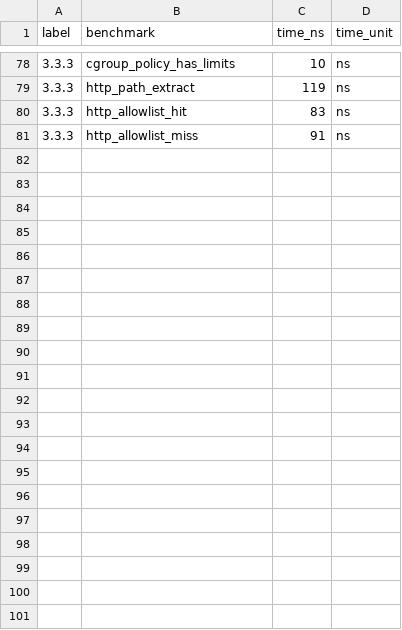
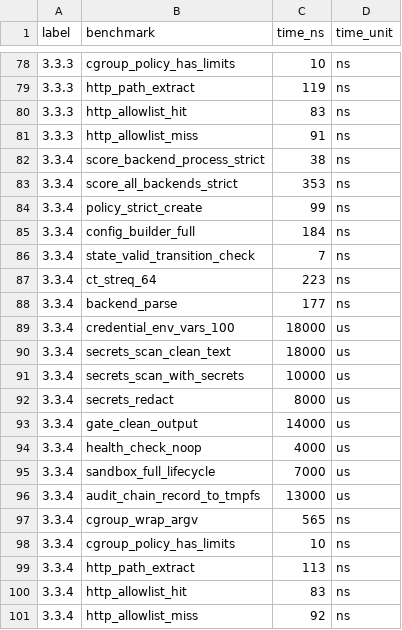
Before and after one commit to MacCracken/kavach, a CSV file: benches/bench-history.csv, drawn as a sheet; only a part is shown, gaps mark what is left out; the diff names each change by its address in the sheet, - before the commit and + after, or states it on an @@ line.

Commit message:
The final arc item — bounds-checked slice reads on the untrusted-input path

```diff
--- a/benches/bench-history.csv
+++ b/benches/bench-history.csv
+row 82: 3.3.4 | score_backend_process_strict | 38 | ns
+row 83: 3.3.4 | score_all_backends_strict | 353 | ns
+row 84: 3.3.4 | policy_strict_create | 99 | ns
+row 85: 3.3.4 | config_builder_full | 184 | ns
+row 86: 3.3.4 | state_valid_transition_check | 7 | ns
+row 87: 3.3.4 | ct_streq_64 | 223 | ns
+row 88: 3.3.4 | backend_parse | 177 | ns
+row 89: 3.3.4 | credential_env_vars_100 | 18000 | us
+row 90: 3.3.4 | secrets_scan_clean_text | 18000 | us
+row 91: 3.3.4 | secrets_scan_with_secrets | 10000 | us
+row 92: 3.3.4 | secrets_redact | 8000 | us
+row 93: 3.3.4 | gate_clean_output | 14000 | us
+row 94: 3.3.4 | health_check_noop | 4000 | us
+row 95: 3.3.4 | sandbox_full_lifecycle | 7000 | us
+row 96: 3.3.4 | audit_chain_record_to_tmpfs | 13000 | us
+row 97: 3.3.4 | cgroup_wrap_argv | 565 | ns
+row 98: 3.3.4 | cgroup_policy_has_limits | 10 | ns
+row 99: 3.3.4 | http_path_extract | 113 | ns
+row 100: 3.3.4 | http_allowlist_hit | 83 | ns
+row 101: 3.3.4 | http_allowlist_miss | 92 | ns
```
Also changed, not shown: 8 other files.
